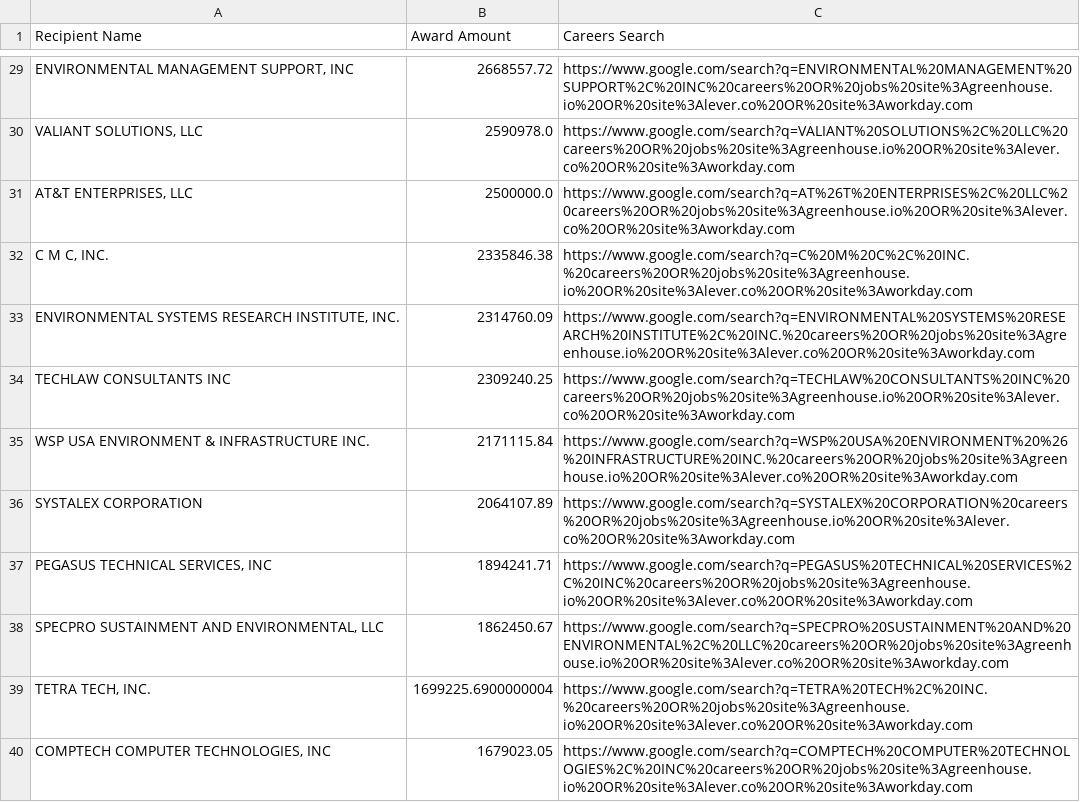
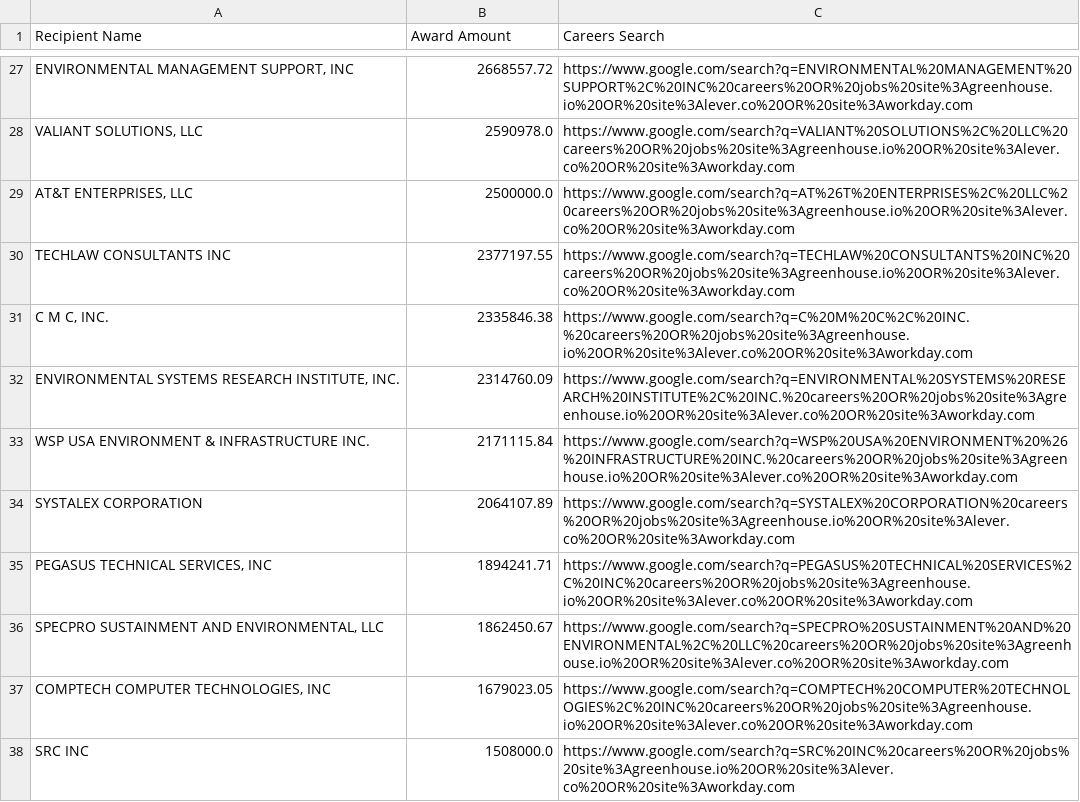
Before and after one commit to feldmangn/nih-awards-tracker, a CSV file: data/epa_top_recipients_last_90d_enriched.csv, drawn as a sheet; only a part is shown, gaps mark what is left out; the shorter side is filled out with more unchanged rows; removed rows and columns are numbered as before the commit, all else as after; the diff covers the shown part only; the diff names each change by its address in the sheet, - before the commit and + after, or states it on an @@ line.

```diff
--- a/data/epa_top_recipients_last_90d_enriched.csv
+++ b/data/epa_top_recipients_last_90d_enriched.csv
+row 30: TECHLAW CONSULTANTS INC | 2377197.55 | https://www.google.com/search?q=TECHLAW%20CONSULTANTS%20INC%20careers%20OR%20jobs%20site%3Agreenhouse.io%20OR%20site%3Alever.co%20OR%20site%3Aworkday.com
-row 34: TECHLAW CONSULTANTS INC | 2309240.25 | https://www.google.com/search?q=TECHLAW%20CONSULTANTS%20INC%20careers%20OR%20jobs%20site%3Agreenhouse.io%20OR%20site%3Alever.co%20OR%20site%3Aworkday.com
-row 39: TETRA TECH, INC. | 1699225.6900000004 | https://www.google.com/search?q=TETRA%20TECH%2C%20INC.%20careers%20OR%20jobs%20site%3Agreenhouse.io%20OR%20site%3Alever.co%20OR%20site%3Aworkday.com
```
Also changed, not shown: 15 added rows, 19 removed rows, 63 moved rows and 11 edited cells elsewhere in this file, data/cms_awards_last_90d.csv, data/cms_top_recipients_last_90d_enriched.csv, 22 other files.
